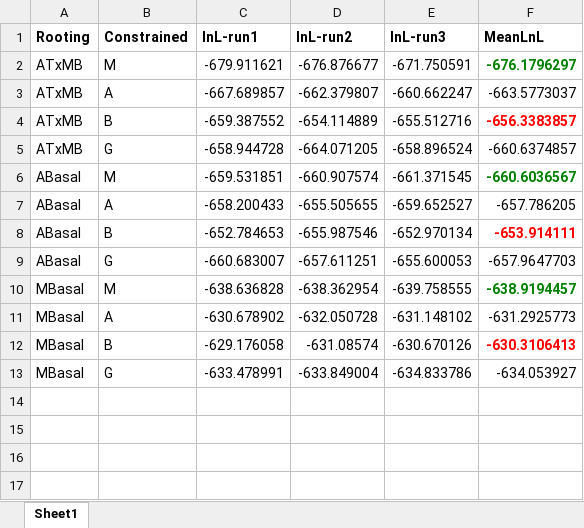
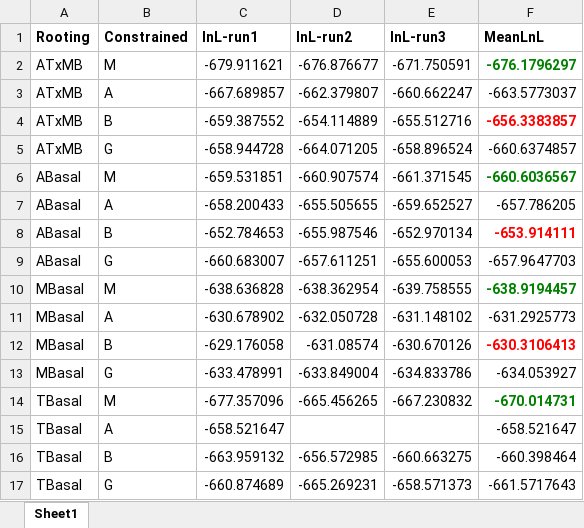
Before and after one commit to naturalis/mycorrhiza, an Excel workbook: results/RateConstraints.xlsx, sheet Sheet1, drawn as a sheet; values as stored, in another font and other column widths than the file's, no borders; the diff names each change by its address in the sheet, - before the commit and + after, or states it on an @@ line.

Commit message:
added TBasal results

```diff
--- a/results/RateConstraints.xlsx (sheet Sheet1)
+++ b/results/RateConstraints.xlsx (sheet Sheet1)
+row 14: TBasal | M | -677.357096 | -665.456265 | -667.230832 | -670.014731
+row 15: TBasal | A | -658.521647 |  |  | -658.521647
+row 16: TBasal | B | -663.959132 | -656.572985 | -660.663275 | -660.398464
+row 17: TBasal | G | -660.874689 | -665.269231 | -658.571373 | -661.5717643
```
